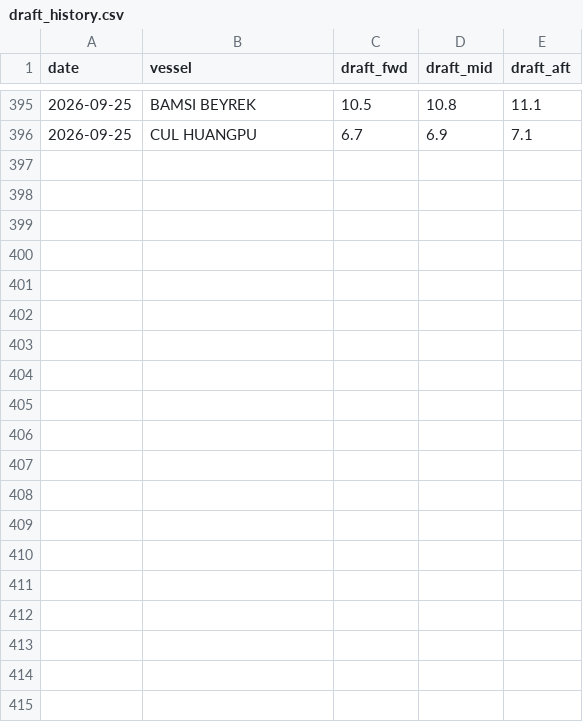
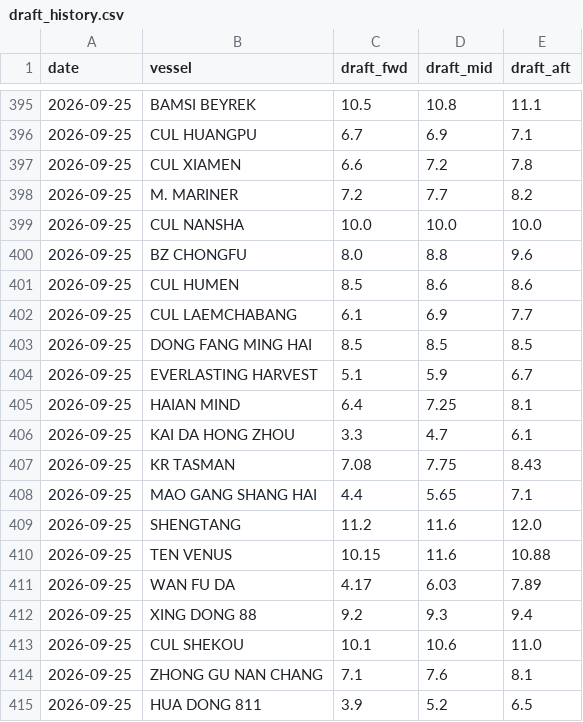
Before and after one commit to LeahLiuL/Claw-Report, a CSV file: rob_data/draft_history.csv, drawn as a sheet; only a part is shown, gaps mark what is left out; the diff covers the shown part only; the diff names each change by its address in the sheet, - before the commit and + after, or states it on an @@ line.

```diff
--- a/rob_data/draft_history.csv
+++ b/rob_data/draft_history.csv
+row 397: 2026-09-25 | CUL XIAMEN | 6.6 | 7.2 | 7.8
+row 398: 2026-09-25 | M. MARINER | 7.2 | 7.7 | 8.2
+row 399: 2026-09-25 | CUL NANSHA | 10.0 | 10.0 | 10.0
+row 400: 2026-09-25 | BZ CHONGFU | 8.0 | 8.8 | 9.6
+row 401: 2026-09-25 | CUL HUMEN | 8.5 | 8.6 | 8.6
+row 402: 2026-09-25 | CUL LAEMCHABANG | 6.1 | 6.9 | 7.7
+row 403: 2026-09-25 | DONG FANG MING HAI | 8.5 | 8.5 | 8.5
+row 404: 2026-09-25 | EVERLASTING HARVEST | 5.1 | 5.9 | 6.7
+row 405: 2026-09-25 | HAIAN MIND | 6.4 | 7.25 | 8.1
+row 406: 2026-09-25 | KAI DA HONG ZHOU | 3.3 | 4.7 | 6.1
+row 407: 2026-09-25 | KR TASMAN | 7.08 | 7.75 | 8.43
+row 408: 2026-09-25 | MAO GANG SHANG HAI | 4.4 | 5.65 | 7.1
+row 409: 2026-09-25 | SHENGTANG | 11.2 | 11.6 | 12.0
+row 410: 2026-09-25 | TEN VENUS | 10.15 | 11.6 | 10.88
+row 411: 2026-09-25 | WAN FU DA | 4.17 | 6.03 | 7.89
+row 412: 2026-09-25 | XING DONG 88 | 9.2 | 9.3 | 9.4
+row 413: 2026-09-25 | CUL SHEKOU | 10.1 | 10.6 | 11.0
+row 414: 2026-09-25 | ZHONG GU NAN CHANG | 7.1 | 7.6 | 8.1
+row 415: 2026-09-25 | HUA DONG 811 | 3.9 | 5.2 | 6.5
```
Also changed, not shown: 10 added rows elsewhere in this file, rob_data/rob_history.csv, 2 other files.
